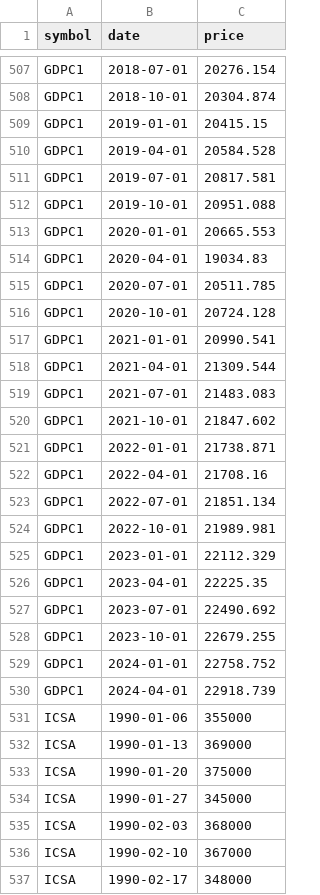
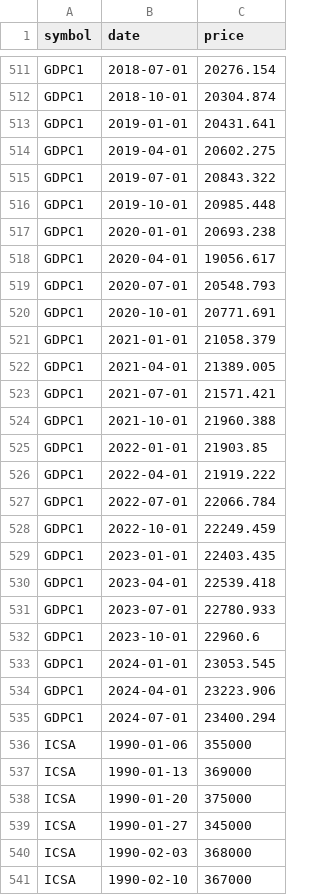
Before and after one commit to andrewheiss/datavizsp25.classes.andrewheiss.com, a CSV file: files/data/processed_data/fred.csv, drawn as a sheet; only a part is shown, gaps mark what is left out; the shorter side is filled out with more unchanged rows; the diff covers the shown part only.

```diff
--- a/files/data/processed_data/fred.csv
+++ b/files/data/processed_data/fred.csv
@@ -508,24 +512,25 @@ GDPC1,2018-07-01,20276.154
 GDPC1,2018-10-01,20304.874
-GDPC1,2019-01-01,20415.15
-GDPC1,2019-04-01,20584.528
-GDPC1,2019-07-01,20817.581
-GDPC1,2019-10-01,20951.088
-GDPC1,2020-01-01,20665.553
-GDPC1,2020-04-01,19034.83
-GDPC1,2020-07-01,20511.785
-GDPC1,2020-10-01,20724.128
-GDPC1,2021-01-01,20990.541
-GDPC1,2021-04-01,21309.544
-GDPC1,2021-07-01,21483.083
-GDPC1,2021-10-01,21847.602
-GDPC1,2022-01-01,21738.871
-GDPC1,2022-04-01,21708.16
-GDPC1,2022-07-01,21851.134
-GDPC1,2022-10-01,21989.981
-GDPC1,2023-01-01,22112.329
-GDPC1,2023-04-01,22225.35
-GDPC1,2023-07-01,22490.692
-GDPC1,2023-10-01,22679.255
-GDPC1,2024-01-01,22758.752
-GDPC1,2024-04-01,22918.739
+GDPC1,2019-01-01,20431.641
+GDPC1,2019-04-01,20602.275
+GDPC1,2019-07-01,20843.322
+GDPC1,2019-10-01,20985.448
+GDPC1,2020-01-01,20693.238
+GDPC1,2020-04-01,19056.617
+GDPC1,2020-07-01,20548.793
+GDPC1,2020-10-01,20771.691
+GDPC1,2021-01-01,21058.379
+GDPC1,2021-04-01,21389.005
+GDPC1,2021-07-01,21571.421
+GDPC1,2021-10-01,21960.388
+GDPC1,2022-01-01,21903.85
+GDPC1,2022-04-01,21919.222
+GDPC1,2022-07-01,22066.784
+GDPC1,2022-10-01,22249.459
+GDPC1,2023-01-01,22403.435
+GDPC1,2023-04-01,22539.418
+GDPC1,2023-07-01,22780.933
+GDPC1,2023-10-01,22960.6
+GDPC1,2024-01-01,23053.545
+GDPC1,2024-04-01,23223.906
+GDPC1,2024-07-01,23400.294
 ICSA,1990-01-06,355000
```
Also changed, not shown: 33 added rows and 21 edited cells elsewhere in this file, files/data/processed_data/wdi_annotations.csv, files/data/processed_data/wdi_comparisons.csv, 17 other files.
